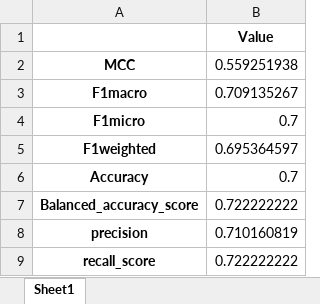
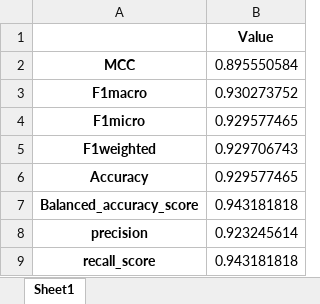
Before and after one commit to Reuben-Stephen-John/GCN-Analysis-Diagnosis-for-Schizophrenia-, an Excel workbook: metrics/GCN/model_metric_results_GCN_sentences.xlsx, sheet Sheet1, drawn as a sheet; values as stored, in another font and other column widths than the file's, no borders; the diff names each change by its address in the sheet, - before the commit and + after, or states it on an @@ line.

```diff
--- a/metrics/GCN/model_metric_results_GCN_sentences.xlsx (sheet Sheet1)
+++ b/metrics/GCN/model_metric_results_GCN_sentences.xlsx (sheet Sheet1)
-B2: 0.559251938
+B2: 0.895550584
-B3: 0.709135267
+B3: 0.930273752
-B4: 0.7
+B4: 0.929577465
-B5: 0.695364597
+B5: 0.929706743
-B6: 0.7
+B6: 0.929577465
-B7: 0.722222222
+B7: 0.943181818
-B8: 0.710160819
+B8: 0.923245614
-B9: 0.722222222
+B9: 0.943181818
```
Also changed, not shown: metrics/GCN/model_classif_report_GCN_sentences.xlsx, metrics/GCN/model_confusion_matrix_GCN_sentences.xlsx, 30 other files.
